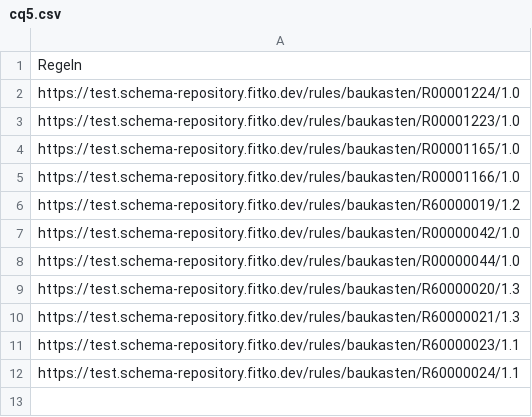
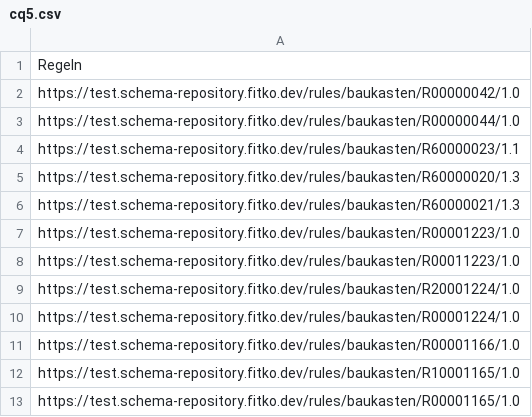
Before and after one commit to fusion-jena/GerPS-Datafield, a CSV file: docs/CQ/Answer/cq5.csv, drawn as a sheet.

```diff
--- a/docs/CQ/Answer/cq5.csv
+++ b/docs/CQ/Answer/cq5.csv
@@ -1,12 +1,13 @@
 Regeln
-https://test.schema-repository.fitko.dev/rules/baukasten/R00001224/1.0
-https://test.schema-repository.fitko.dev/rules/baukasten/R00001223/1.0
-https://test.schema-repository.fitko.dev/rules/baukasten/R00001165/1.0
-https://test.schema-repository.fitko.dev/rules/baukasten/R00001166/1.0
-https://test.schema-repository.fitko.dev/rules/baukasten/R60000019/1.2
 https://test.schema-repository.fitko.dev/rules/baukasten/R00000042/1.0
 https://test.schema-repository.fitko.dev/rules/baukasten/R00000044/1.0
+https://test.schema-repository.fitko.dev/rules/baukasten/R60000023/1.1
 https://test.schema-repository.fitko.dev/rules/baukasten/R60000020/1.3
 https://test.schema-repository.fitko.dev/rules/baukasten/R60000021/1.3
-https://test.schema-repository.fitko.dev/rules/baukasten/R60000023/1.1
-https://test.schema-repository.fitko.dev/rules/baukasten/R60000024/1.1
+https://test.schema-repository.fitko.dev/rules/baukasten/R00001223/1.0
+https://test.schema-repository.fitko.dev/rules/baukasten/R00011223/1.0
+https://test.schema-repository.fitko.dev/rules/baukasten/R20001224/1.0
+https://test.schema-repository.fitko.dev/rules/baukasten/R00001224/1.0
+https://test.schema-repository.fitko.dev/rules/baukasten/R00001166/1.0
+https://test.schema-repository.fitko.dev/rules/baukasten/R10001165/1.0
+https://test.schema-repository.fitko.dev/rules/baukasten/R00001165/1.0
```
Also changed, not shown: docs/CQ/Answer/cq1.csv, docs/CQ/Answer/cq3.csv, 6 other files.
